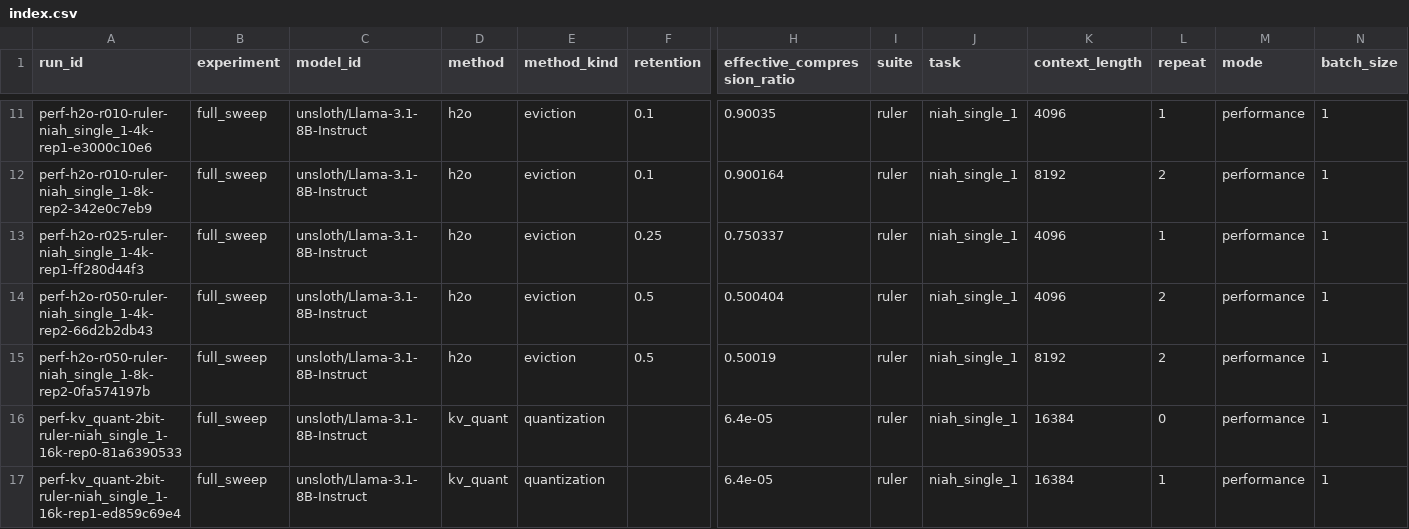
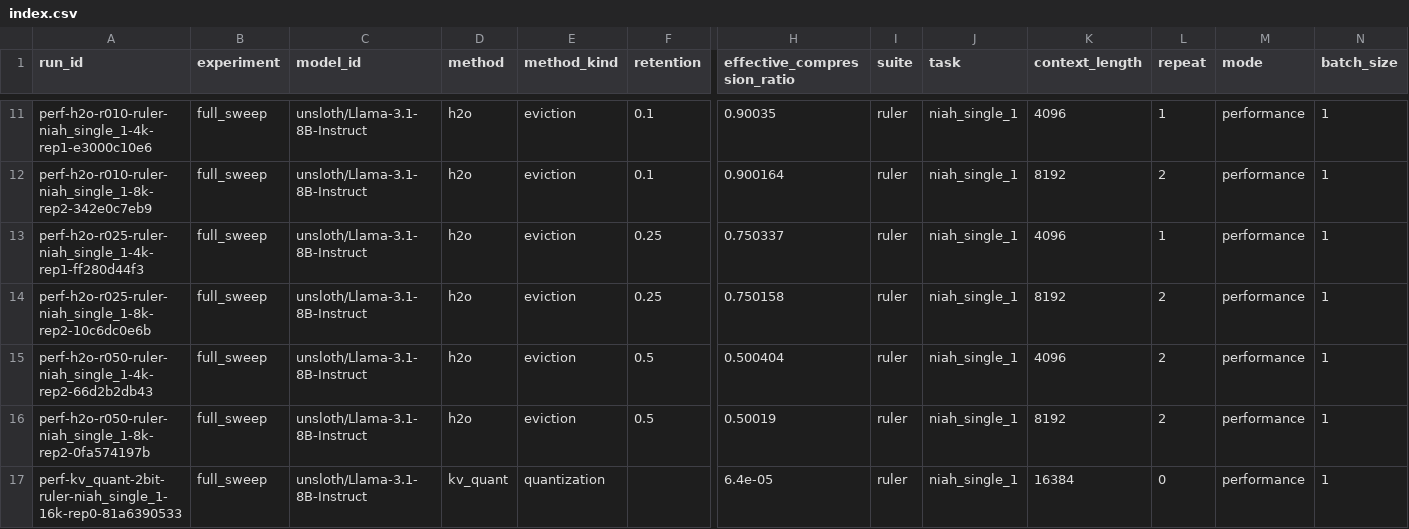
Before and after one commit to Samama251251/kvcache-bench, a CSV file: results/index.csv, drawn as a sheet; only a part is shown, gaps mark what is left out; the shorter side is filled out with more unchanged rows; rows hold the shown columns only; the diff names each change by its address in the sheet, - before the commit and + after, or states it on an @@ line.

Commit message:
Add results for perf-h2o-r025-ruler-niah_single_1-8k-rep2

```diff
--- a/results/index.csv
+++ b/results/index.csv
+row 14: perf-h2o-r025-ruler-niah_single_1-8k-rep2-10c6dc0e6b | full_sweep | unsloth/Llama-3.1-8B-Instruct | h2o | eviction | 0.25 | 0.750158 | ruler | niah_single_1 | 8192 | 2 | performance | 1
```
Also changed, not shown: 1 other file.
